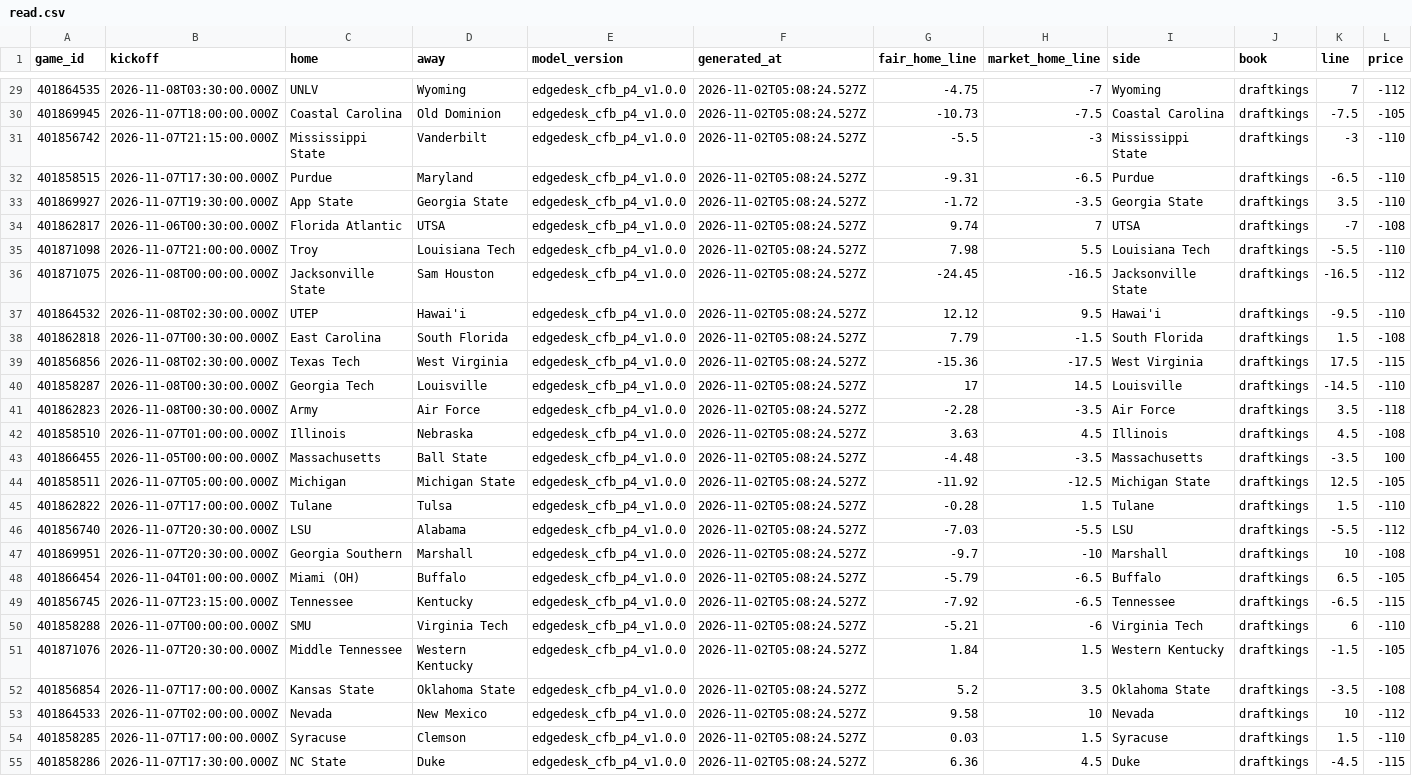
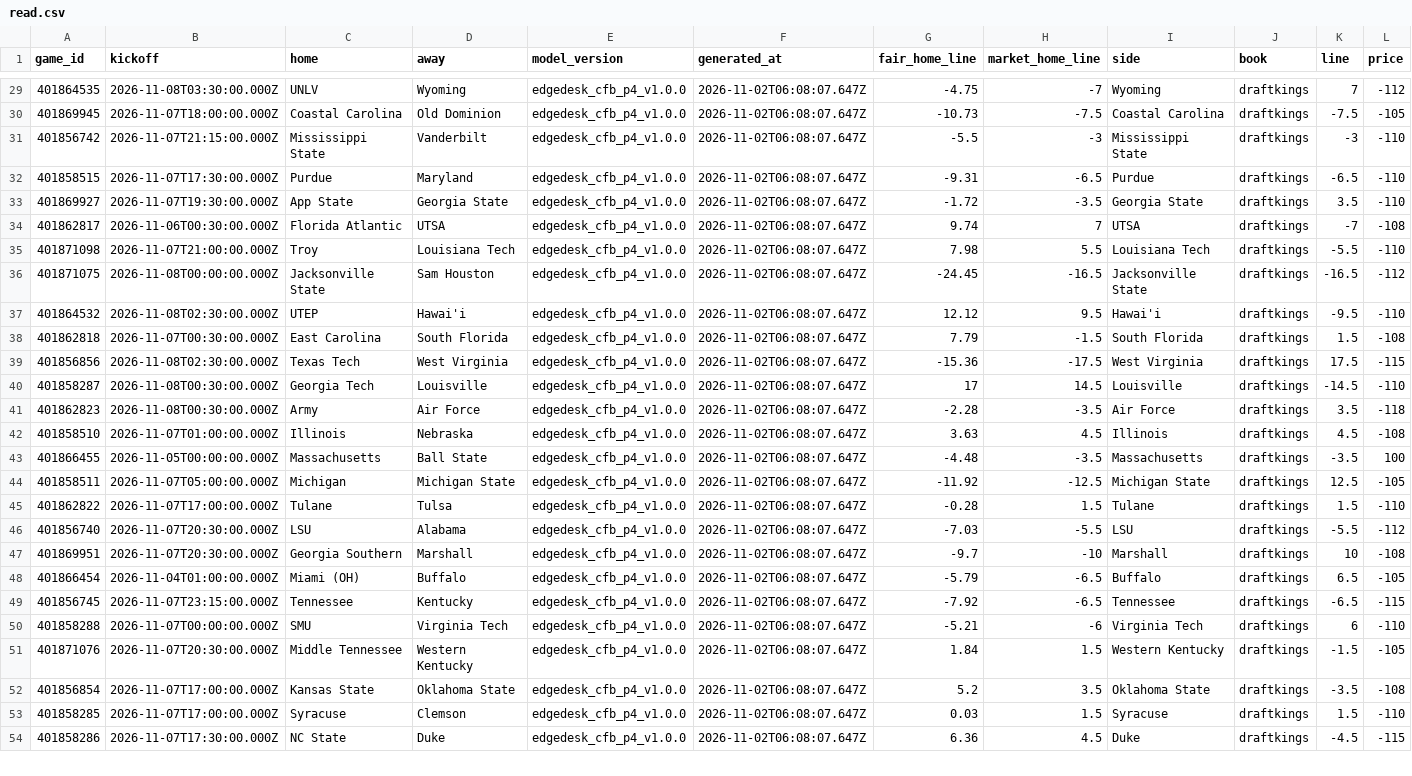
Before and after one commit to tyrmoga/EdgeDeskSports, a CSV file: football/cfb_terminal/read.csv, drawn as a sheet; only a part is shown, gaps mark what is left out; removed rows and columns are numbered as before the commit, all else as after; rows hold the shown columns only; the diff covers the shown part only; the diff names each change by its address in the sheet, - before the commit and + after, or states it on an @@ line.

```diff
--- a/football/cfb_terminal/read.csv
+++ b/football/cfb_terminal/read.csv
-F29:F52 (generated_at): 2026-11-02T05:08:24.527Z
+F29:F52 (generated_at): 2026-11-02T06:08:07.647Z
-row 53: 401864533 | 2026-11-07T02:00:00.000Z | Nevada | New Mexico | edgedesk_cfb_p4_v1.0.0 | 2026-11-02T05:08:24.527Z | 9.58 | 10 | Nevada | draftkings | 10 | -112
-F53:F54 (generated_at): 2026-11-02T05:08:24.527Z
+F53:F54 (generated_at): 2026-11-02T06:08:07.647Z
```
Also changed, not shown: 1 added row and 41 edited cells elsewhere in this file, football/cfb_terminal/ev.csv, football/cfb_terminal/quote_ev.csv, 40 other files.
